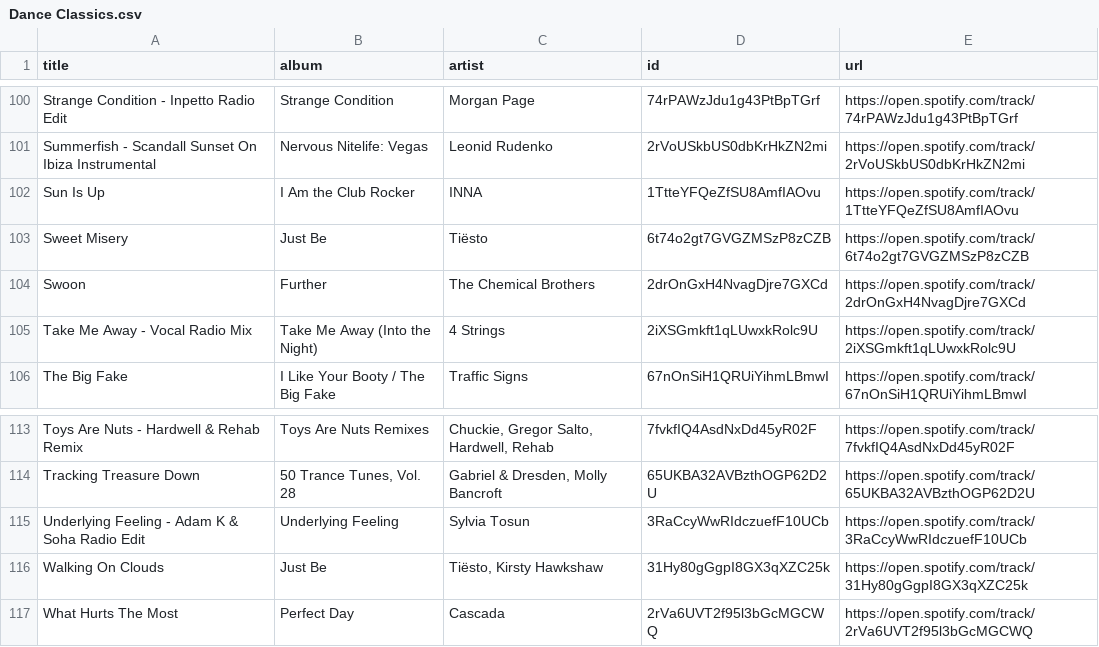
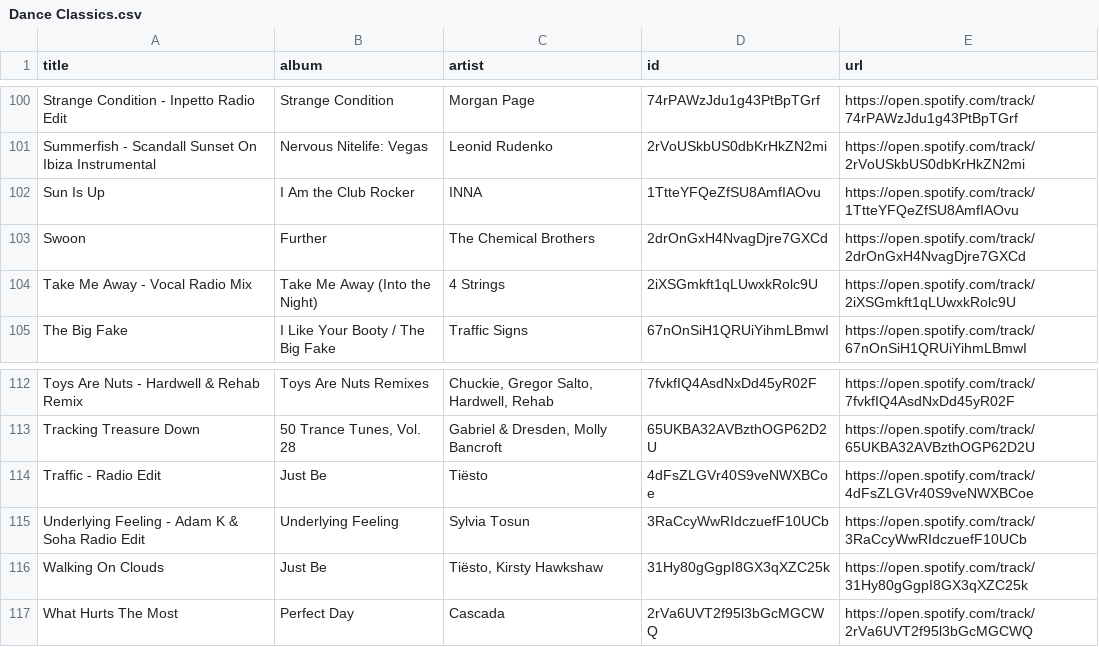
Before and after one commit to unex/dews_beats, a CSV file: playlists/Dance Classics.csv, drawn as a sheet; only a part is shown, gaps mark what is left out.

```diff
--- a/playlists/Dance Classics.csv
+++ b/playlists/Dance Classics.csv
@@ -102,3 +102,2 @@ Summerfish - Scandall Sunset On Ibiza Instrumental,Nervous Nitelife: Vegas,Leoni
 Sun Is Up,I Am the Club Rocker,INNA,1TtteYFQeZfSU8AmfIAOvu,https://open.spotify.com/track/1TtteYFQeZfSU8AmfIAOvu
-Sweet Misery,Just Be,Tiësto,6t74o2gt7GVGZMSzP8zCZB,https://open.spotify.com/track/6t74o2gt7GVGZMSzP8zCZB
 Swoon,Further,The Chemical Brothers,2drOnGxH4NvagDjre7GXCd,https://open.spotify.com/track/2drOnGxH4NvagDjre7GXCd
@@ -114,2 +113,3 @@ Toys Are Nuts - Hardwell & Rehab Remix,Toys Are Nuts Remixes,"Chuckie, Gregor Sa
 Tracking Treasure Down,"50 Trance Tunes, Vol. 28","Gabriel & Dresden, Molly Bancroft",65UKBA32AVBzthOGP62D2U,https://open.spotify.com/track/65UKBA32AVBzthOGP62D2U
+Traffic - Radio Edit,Just Be,Tiësto,4dFsZLGVr40S9veNWXBCoe,https://open.spotify.com/track/4dFsZLGVr40S9veNWXBCoe
 Underlying Feeling - Adam K & Soha Radio Edit,Underlying Feeling,Sylvia Tosun,3RaCcyWwRIdczuefF10UCb,https://open.spotify.com/track/3RaCcyWwRIdczuefF10UCb
```
Also changed, not shown: playlists/Chill Tracks.csv, playlists/Release Radar.csv, 2 other files.
